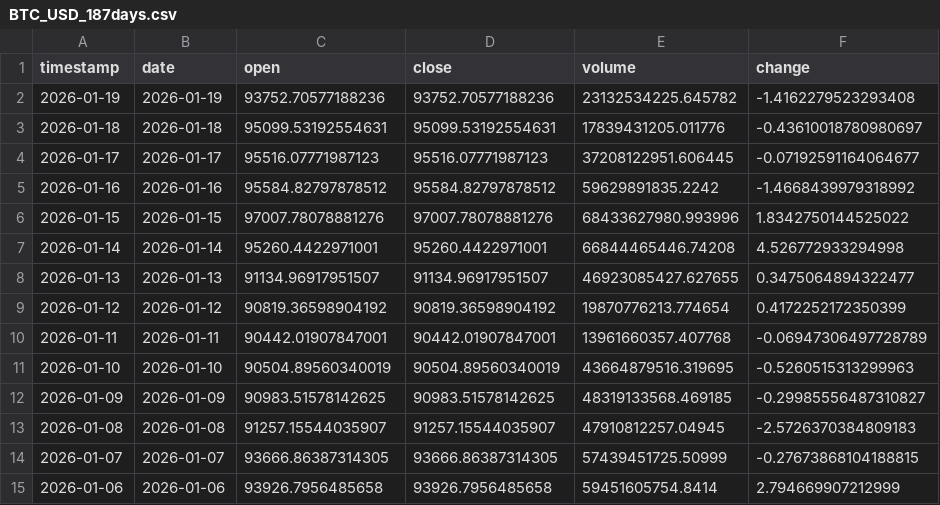
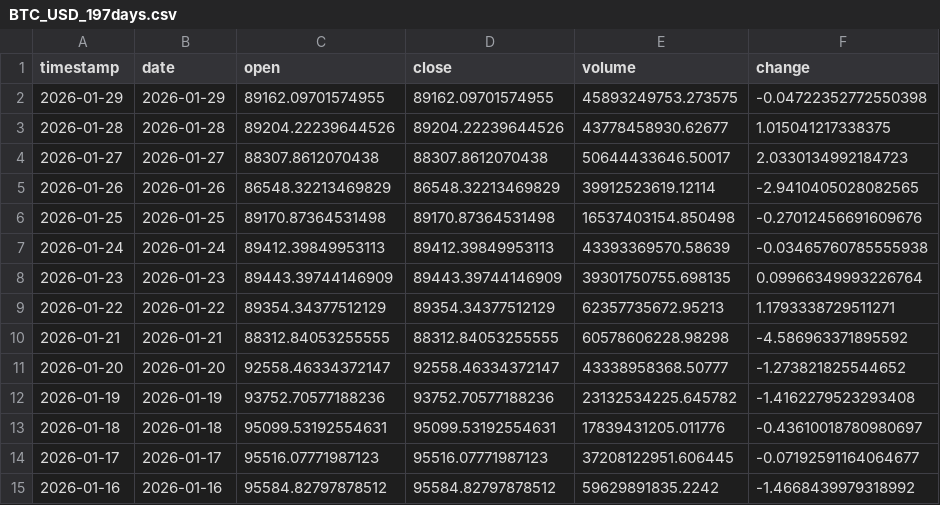
Before and after one commit to ozkanuysal/bitcoin_pred, a CSV file: data/BTC_USD_197days.csv (was data/BTC_USD_187days.csv), drawn as a sheet; only a part is shown; the shorter side is filled out with more unchanged rows.

```diff
--- a/data/BTC_USD_187days.csv
+++ b/data/BTC_USD_197days.csv
@@ -1,2 +1,12 @@
 timestamp,date,open,close,volume,change
+2026-01-29,2026-01-29,89162.09701574955,89162.09701574955,45893249753.273575,-0.04722352772550398
+2026-01-28,2026-01-28,89204.22239644526,89204.22239644526,43778458930.62677,1.015041217338375
+2026-01-27,2026-01-27,88307.8612070438,88307.8612070438,50644433646.50017,2.0330134992184723
+2026-01-26,2026-01-26,86548.32213469829,86548.32213469829,39912523619.12114,-2.9410405028082565
+2026-01-25,2026-01-25,89170.87364531498,89170.87364531498,16537403154.850498,-0.27012456691609676
+2026-01-24,2026-01-24,89412.39849953113,89412.39849953113,43393369570.58639,-0.03465760785555938
+2026-01-23,2026-01-23,89443.39744146909,89443.39744146909,39301750755.698135,0.09966349993226764
+2026-01-22,2026-01-22,89354.34377512129,89354.34377512129,62357735672.95213,1.1793338729511271
+2026-01-21,2026-01-21,88312.84053255555,88312.84053255555,60578606228.98298,-4.586963371895592
+2026-01-20,2026-01-20,92558.46334372147,92558.46334372147,43338958368.50777,-1.273821825544652
 2026-01-19,2026-01-19,93752.70577188236,93752.70577188236,23132534225.645782,-1.4162279523293408
```
Also changed, not shown: 1 other file.
